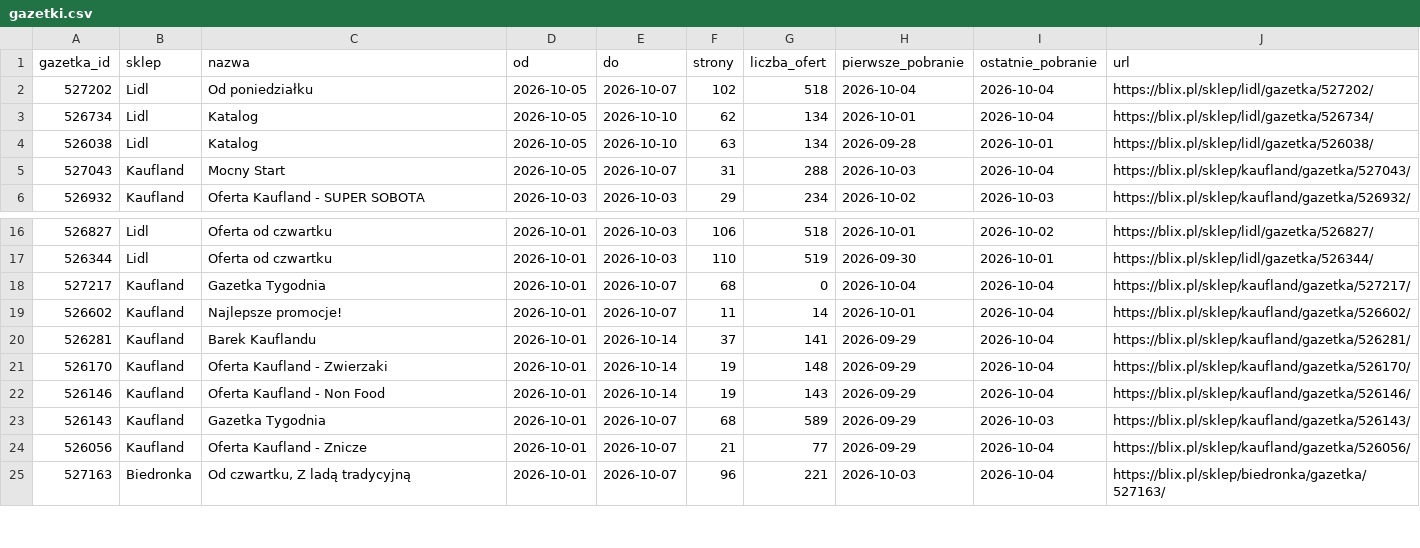
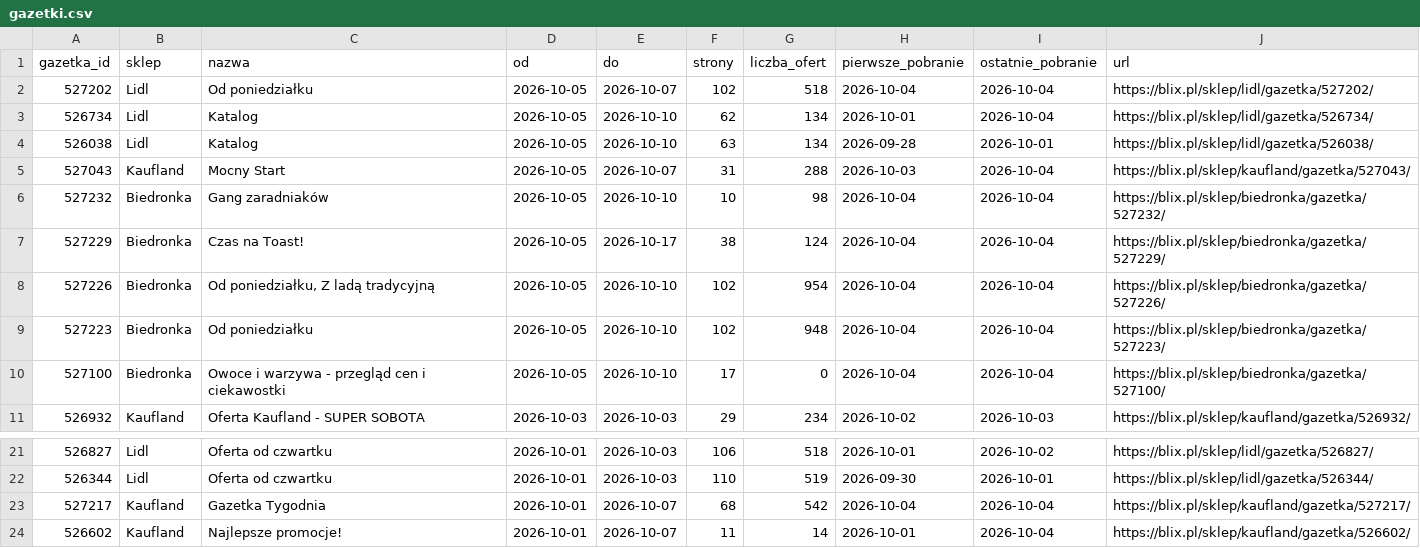
Before and after one commit to LivingMummy/gazetki, a CSV file: data/gazetki.csv, drawn as a sheet; only a part is shown, gaps mark what is left out; the shorter side is filled out with more unchanged rows.

```diff
--- a/data/gazetki.csv
+++ b/data/gazetki.csv
@@ -5,2 +5,7 @@ gazetka_id,sklep,nazwa,od,do,strony,liczba_ofert,pierwsze_pobranie,ostatnie_pobr
 527043,Kaufland,Mocny Start,2026-10-05,2026-10-07,31,288,2026-10-03,2026-10-04,https://blix.pl/sklep/kaufland/gazetka/527043/
+527232,Biedronka,Gang zaradniaków,2026-10-05,2026-10-10,10,98,2026-10-04,2026-10-04,https://blix.pl/sklep/biedronka/gazetka/527232/
+527229,Biedronka,Czas na Toast!,2026-10-05,2026-10-17,38,124,2026-10-04,2026-10-04,https://blix.pl/sklep/biedronka/gazetka/527229/
+527226,Biedronka,"Od poniedziałku, Z ladą tradycyjną",2026-10-05,2026-10-10,102,954,2026-10-04,2026-10-04,https://blix.pl/sklep/biedronka/gazetka/527226/
+527223,Biedronka,Od poniedziałku,2026-10-05,2026-10-10,102,948,2026-10-04,2026-10-04,https://blix.pl/sklep/biedronka/gazetka/527223/
+527100,Biedronka,Owoce i warzywa - przegląd cen i ciekawostki,2026-10-05,2026-10-10,17,0,2026-10-04,2026-10-04,https://blix.pl/sklep/biedronka/gazetka/527100/
 526932,Kaufland,Oferta Kaufland - SUPER SOBOTA,2026-10-03,2026-10-03,29,234,2026-10-02,2026-10-03,https://blix.pl/sklep/kaufland/gazetka/526932/
@@ -17,3 +22,3 @@ gazetka_id,sklep,nazwa,od,do,strony,liczba_ofert,pierwsze_pobranie,ostatnie_pobr
 526344,Lidl,Oferta od czwartku,2026-10-01,2026-10-03,110,519,2026-09-30,2026-10-01,https://blix.pl/sklep/lidl/gazetka/526344/
-527217,Kaufland,Gazetka Tygodnia,2026-10-01,2026-10-07,68,0,2026-10-04,2026-10-04,https://blix.pl/sklep/kaufland/gazetka/527217/
+527217,Kaufland,Gazetka Tygodnia,2026-10-01,2026-10-07,68,542,2026-10-04,2026-10-04,https://blix.pl/sklep/kaufland/gazetka/527217/
 526602,Kaufland,Najlepsze promocje!,2026-10-01,2026-10-07,11,14,2026-10-01,2026-10-04,https://blix.pl/sklep/kaufland/gazetka/526602/
```
Also changed, not shown: 1 other file.
